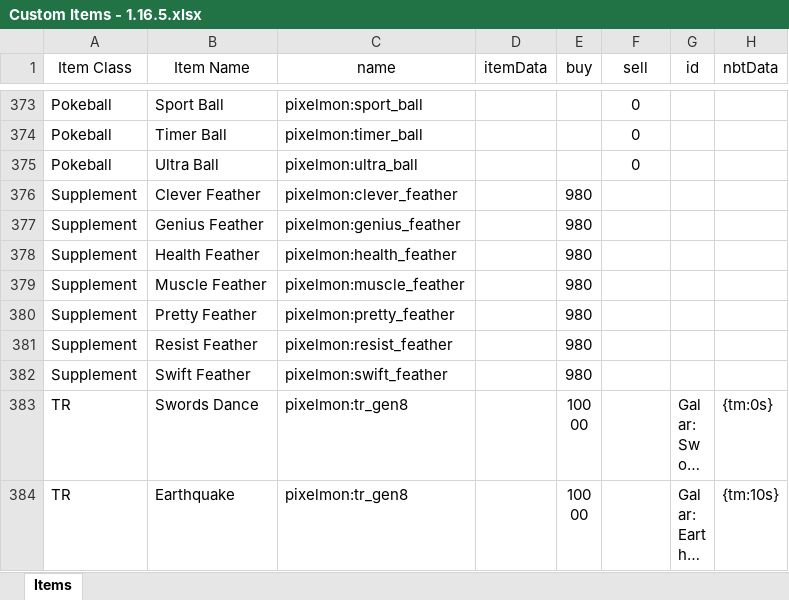
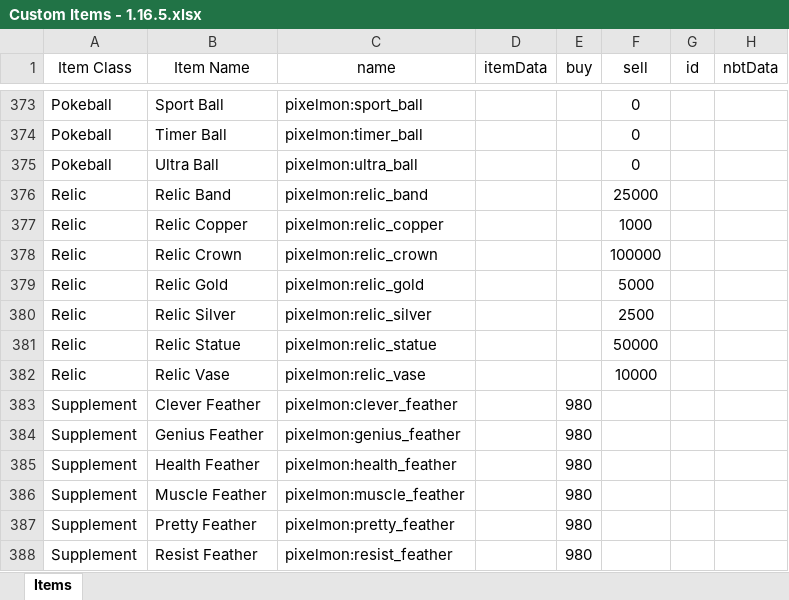
Before and after one commit to eatAWESOME/PixelmonCustomization, an Excel workbook: Pixelmon Custom NPC Shop/Custom Items - 1.16.5.xlsx, sheet Items, drawn as a sheet; only a part is shown, gaps mark what is left out; the shorter side is filled out with more unchanged rows; long unchanged cells end in …; values as stored, in another font and other column widths than the file's, no borders; the diff names each change by its address in the sheet, - before the commit and + after, or states it on an @@ line.

Commit message:
Updated shop items

```diff
--- a/Pixelmon Custom NPC Shop/Custom Items - 1.16.5.xlsx (sheet Items)
+++ b/Pixelmon Custom NPC Shop/Custom Items - 1.16.5.xlsx (sheet Items)
+row 376: Relic | Relic Band | pixelmon:relic_band |  |  | 25000
+row 377: Relic | Relic Copper | pixelmon:relic_copper |  |  | 1000
+row 378: Relic | Relic Crown | pixelmon:relic_crown |  |  | 100000
+row 379: Relic | Relic Gold | pixelmon:relic_gold |  |  | 5000
+row 380: Relic | Relic Silver | pixelmon:relic_silver |  |  | 2500
+row 381: Relic | Relic Statue | pixelmon:relic_statue |  |  | 50000
+row 382: Relic | Relic Vase | pixelmon:relic_vase |  |  | 10000
```
